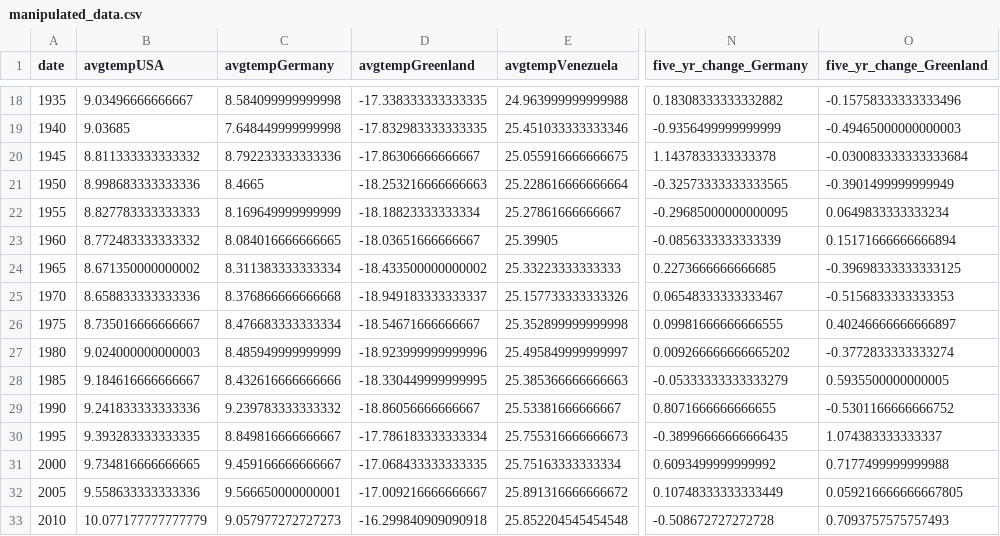
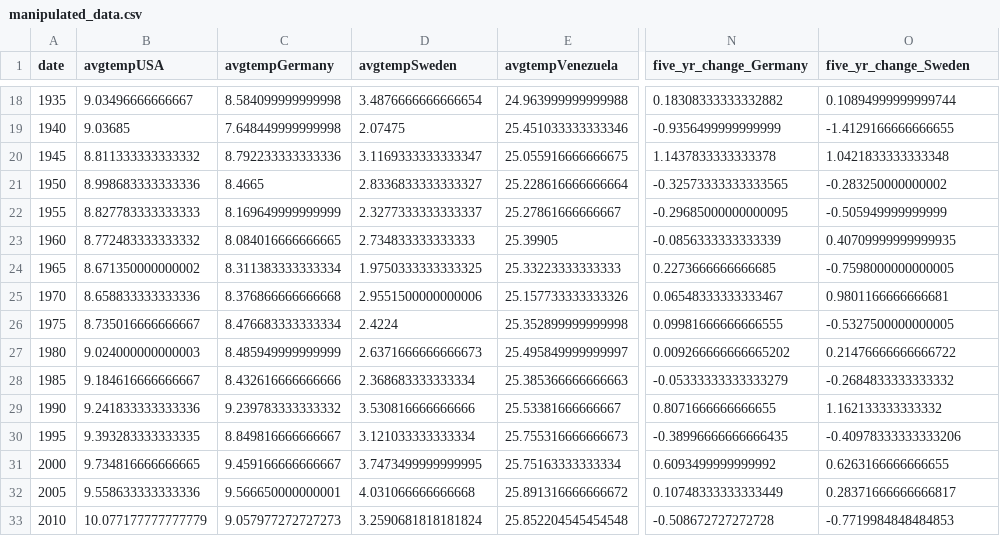
Before and after one commit to bviollier/Project-2, a CSV file: manipulated_data.csv, drawn as a sheet; only a part is shown, gaps mark what is left out; the diff covers the shown part only; the diff names each change by its address in the sheet, - before the commit and + after, or states it on an @@ line.

```diff
--- a/manipulated_data.csv
+++ b/manipulated_data.csv
-D1: avgtempGreenland
+D1: avgtempSweden
-O1: five_yr_change_Greenland
+O1: five_yr_change_Sweden
-D18 (avgtempSweden): -17.338333333333335
+D18 (avgtempSweden): 3.4876666666666654
-O18 (five_yr_change_Sweden): -0.15758333333333496
+O18 (five_yr_change_Sweden): 0.10894999999999744
-D19 (avgtempSweden): -17.832983333333335
+D19 (avgtempSweden): 2.07475
-O19 (five_yr_change_Sweden): -0.49465000000000003
+O19 (five_yr_change_Sweden): -1.4129166666666655
-D20 (avgtempSweden): -17.86306666666667
+D20 (avgtempSweden): 3.1169333333333347
-O20 (five_yr_change_Sweden): -0.030083333333333684
+O20 (five_yr_change_Sweden): 1.0421833333333348
-D21 (avgtempSweden): -18.253216666666663
+D21 (avgtempSweden): 2.8336833333333327
-O21 (five_yr_change_Sweden): -0.3901499999999949
+O21 (five_yr_change_Sweden): -0.283250000000002
-D22 (avgtempSweden): -18.18823333333334
+D22 (avgtempSweden): 2.3277333333333337
-O22 (five_yr_change_Sweden): 0.0649833333333234
+O22 (five_yr_change_Sweden): -0.505949999999999
-D23 (avgtempSweden): -18.03651666666667
+D23 (avgtempSweden): 2.734833333333333
-O23 (five_yr_change_Sweden): 0.15171666666666894
+O23 (five_yr_change_Sweden): 0.40709999999999935
-D24 (avgtempSweden): -18.433500000000002
+D24 (avgtempSweden): 1.9750333333333325
-O24 (five_yr_change_Sweden): -0.39698333333333125
+O24 (five_yr_change_Sweden): -0.7598000000000005
-D25 (avgtempSweden): -18.949183333333337
+D25 (avgtempSweden): 2.9551500000000006
-O25 (five_yr_change_Sweden): -0.5156833333333353
+O25 (five_yr_change_Sweden): 0.9801166666666681
-D26 (avgtempSweden): -18.54671666666667
+D26 (avgtempSweden): 2.4224
-O26 (five_yr_change_Sweden): 0.40246666666666897
+O26 (five_yr_change_Sweden): -0.5327500000000005
-D27 (avgtempSweden): -18.923999999999996
+D27 (avgtempSweden): 2.6371666666666673
-O27 (five_yr_change_Sweden): -0.3772833333333274
+O27 (five_yr_change_Sweden): 0.21476666666666722
-D28 (avgtempSweden): -18.330449999999995
+D28 (avgtempSweden): 2.368683333333334
-O28 (five_yr_change_Sweden): 0.5935500000000005
+O28 (five_yr_change_Sweden): -0.2684833333333332
-D29 (avgtempSweden): -18.86056666666667
+D29 (avgtempSweden): 3.530816666666666
-O29 (five_yr_change_Sweden): -0.5301166666666752
+O29 (five_yr_change_Sweden): 1.162133333333332
-D30 (avgtempSweden): -17.786183333333334
+D30 (avgtempSweden): 3.121033333333334
-O30 (five_yr_change_Sweden): 1.074383333333337
+O30 (five_yr_change_Sweden): -0.40978333333333206
-D31 (avgtempSweden): -17.068433333333335
+D31 (avgtempSweden): 3.7473499999999995
-O31 (five_yr_change_Sweden): 0.7177499999999988
+O31 (five_yr_change_Sweden): 0.6263166666666655
-D32 (avgtempSweden): -17.009216666666667
+D32 (avgtempSweden): 4.031066666666668
-O32 (five_yr_change_Sweden): 0.059216666666667805
+O32 (five_yr_change_Sweden): 0.28371666666666817
-D33 (avgtempSweden): -16.299840909090918
+D33 (avgtempSweden): 3.2590681818181824
-O33 (five_yr_change_Sweden): 0.7093757575757493
+O33 (five_yr_change_Sweden): -0.7719984848484853
```
Also changed, not shown: 31 edited cells elsewhere in this file, 7 other files.
